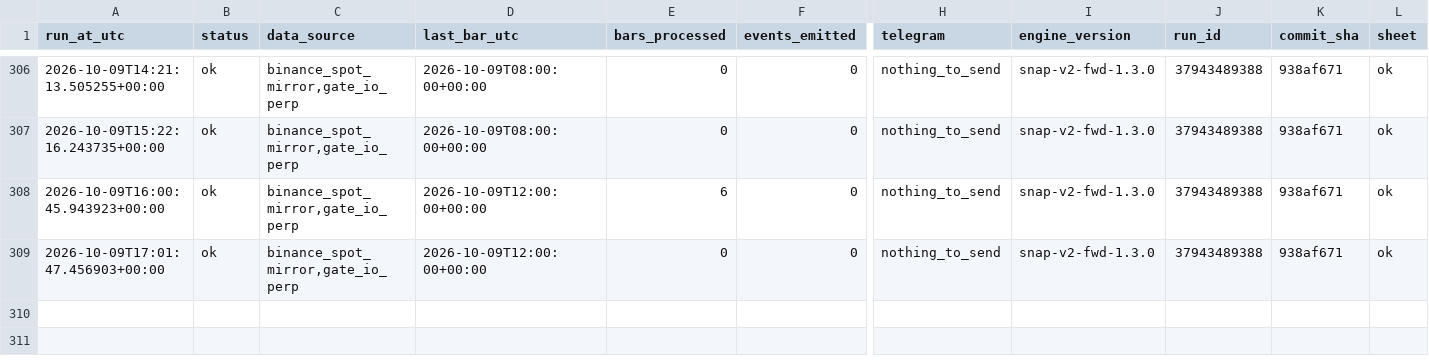
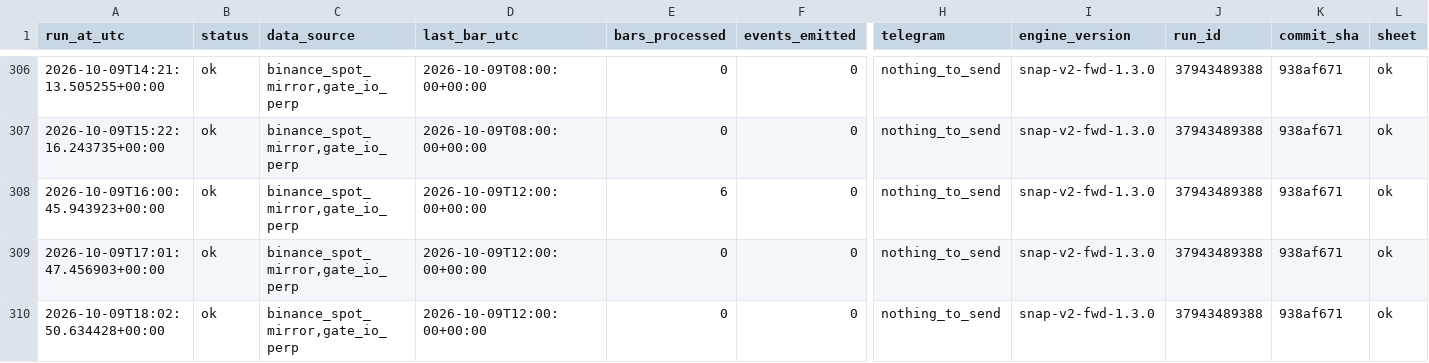
Before and after one commit to daijobudesu69/Crypto-Sequence-Snap, a CSV file: state/runs.csv, drawn as a sheet; only a part is shown, gaps mark what is left out; rows hold the shown columns only; the diff names each change by its address in the sheet, - before the commit and + after, or states it on an @@ line.

```diff
--- a/state/runs.csv
+++ b/state/runs.csv
+row 310: 2026-10-09T18:02:50.634428+00:00 | ok | binance_spot_mirror,gate_io_perp | 2026-10-09T12:00:00+00:00 | 0 | 0 | nothing_to_send | snap-v2-fwd-1.3.0 | 37943489388 | 938af671 | ok
```
